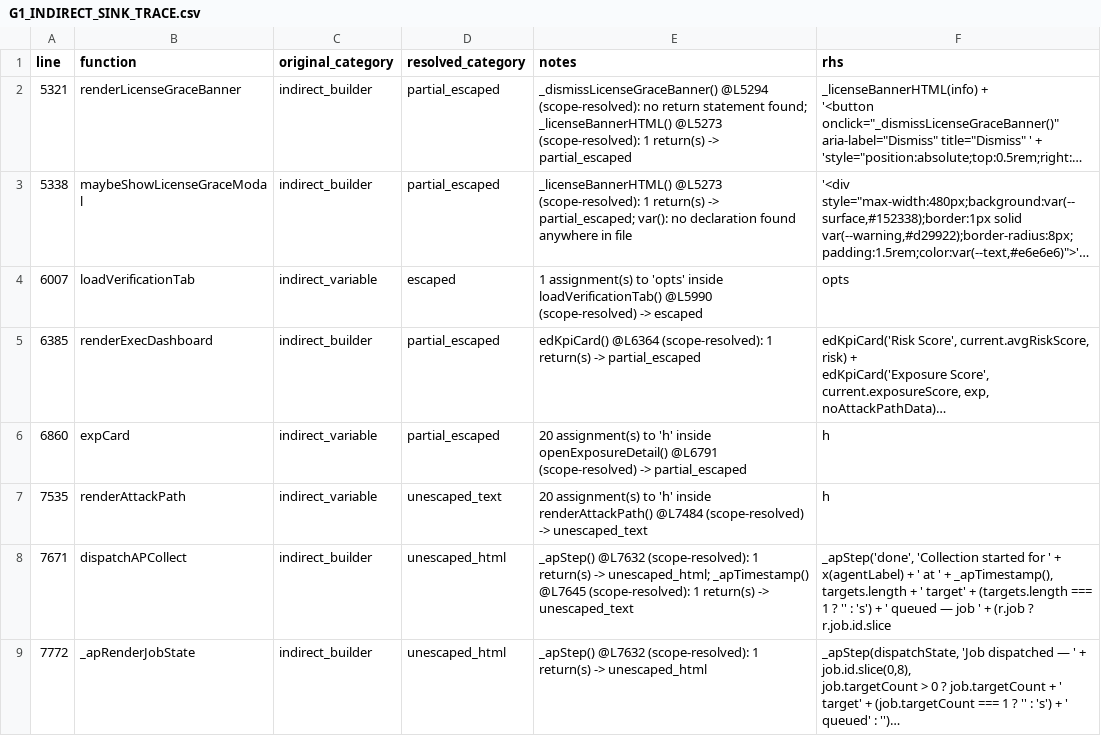
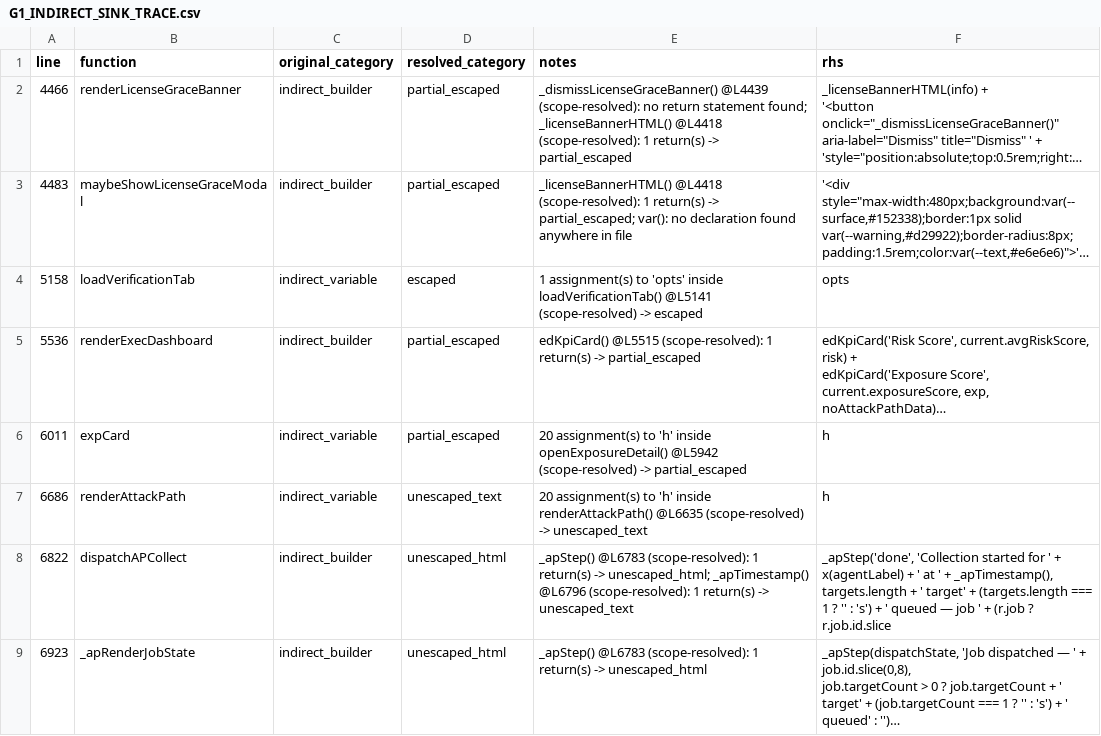
Before and after one commit to mhsse213es/BAS, a CSV file: Assessment/G1_INDIRECT_SINK_TRACE.csv, drawn as a sheet; only a part is shown; long unchanged cells end in …; the diff covers the shown part only; the diff names each change by its address in the sheet, - before the commit and + after, or states it on an @@ line.

```diff
--- a/Assessment/G1_INDIRECT_SINK_TRACE.csv
+++ b/Assessment/G1_INDIRECT_SINK_TRACE.csv
-A2 (line): 5321
+A2 (line): 4466
-E2 (notes): _dismissLicenseGraceBanner() @L5294 (scope-resolved): no return statement found; _licenseBannerHTML() @L5273 (scope-resolved): 1…
+E2 (notes): _dismissLicenseGraceBanner() @L4439 (scope-resolved): no return statement found; _licenseBannerHTML() @L4418 (scope-resolved): 1…
-A3 (line): 5338
+A3 (line): 4483
-E3 (notes): _licenseBannerHTML() @L5273 (scope-resolved): 1…
+E3 (notes): _licenseBannerHTML() @L4418 (scope-resolved): 1…
-A4 (line): 6007
+A4 (line): 5158
-E4 (notes): …inside loadVerificationTab() @L5990 (scope-resolved) ->…
+E4 (notes): …inside loadVerificationTab() @L5141 (scope-resolved) ->…
-A5 (line): 6385
+A5 (line): 5536
-E5 (notes): edKpiCard() @L6364 (scope-resolved): 1…
+E5 (notes): edKpiCard() @L5515 (scope-resolved): 1…
-A6 (line): 6860
+A6 (line): 6011
-E6 (notes): …inside openExposureDetail() @L6791 (scope-resolved) ->…
+E6 (notes): …inside openExposureDetail() @L5942 (scope-resolved) ->…
-A7 (line): 7535
+A7 (line): 6686
-E7 (notes): …inside renderAttackPath() @L7484 (scope-resolved) ->…
+E7 (notes): …inside renderAttackPath() @L6635 (scope-resolved) ->…
-A8 (line): 7671
+A8 (line): 6822
-E8 (notes): _apStep() @L7632 (scope-resolved): 1 return(s) -> unescaped_html; _apTimestamp() @L7645 (scope-resolved): 1…
+E8 (notes): _apStep() @L6783 (scope-resolved): 1 return(s) -> unescaped_html; _apTimestamp() @L6796 (scope-resolved): 1…
-A9 (line): 7772
+A9 (line): 6923
-E9 (notes): _apStep() @L7632 (scope-resolved): 1…
+E9 (notes): _apStep() @L6783 (scope-resolved): 1…
```
Also changed, not shown: 94 edited cells elsewhere in this file, Assessment/G1_FINAL_CLASSIFICATION.csv, Assessment/G1_INNERHTML_SINK_INVENTORY.csv, 14 other files.
